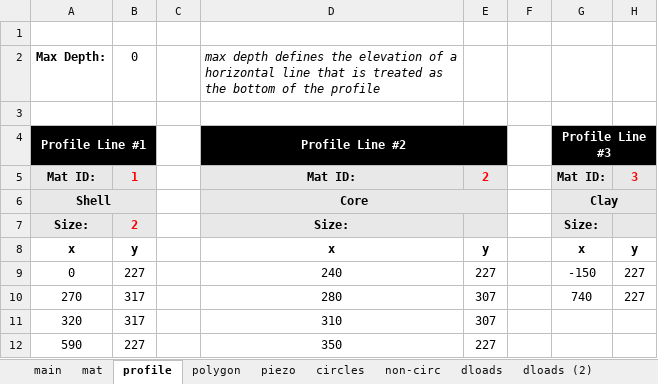
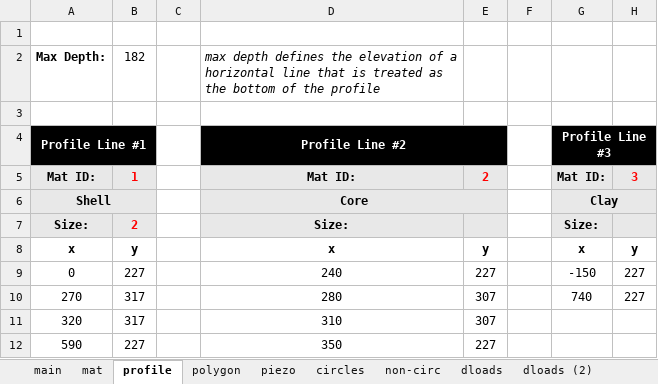
Before and after one commit to njones61/xslope, an Excel workbook: docs/usage/sample_sheets/sheets_rapid.xlsx, sheet profile, drawn as a sheet; only a part is shown; values as stored, in another font and other column widths than the file's, no borders; the diff names each change by its address in the sheet, - before the commit and + after, or states it on an @@ line.

```diff
--- a/docs/usage/sample_sheets/sheets_rapid.xlsx (sheet profile)
+++ b/docs/usage/sample_sheets/sheets_rapid.xlsx (sheet profile)
-B2: 0
+B2: 182
```
Also changed, not shown: sheet reinforce, sheet main, other sheet tabs, formulas that keep their value, charts or pictures, 10 other files.
